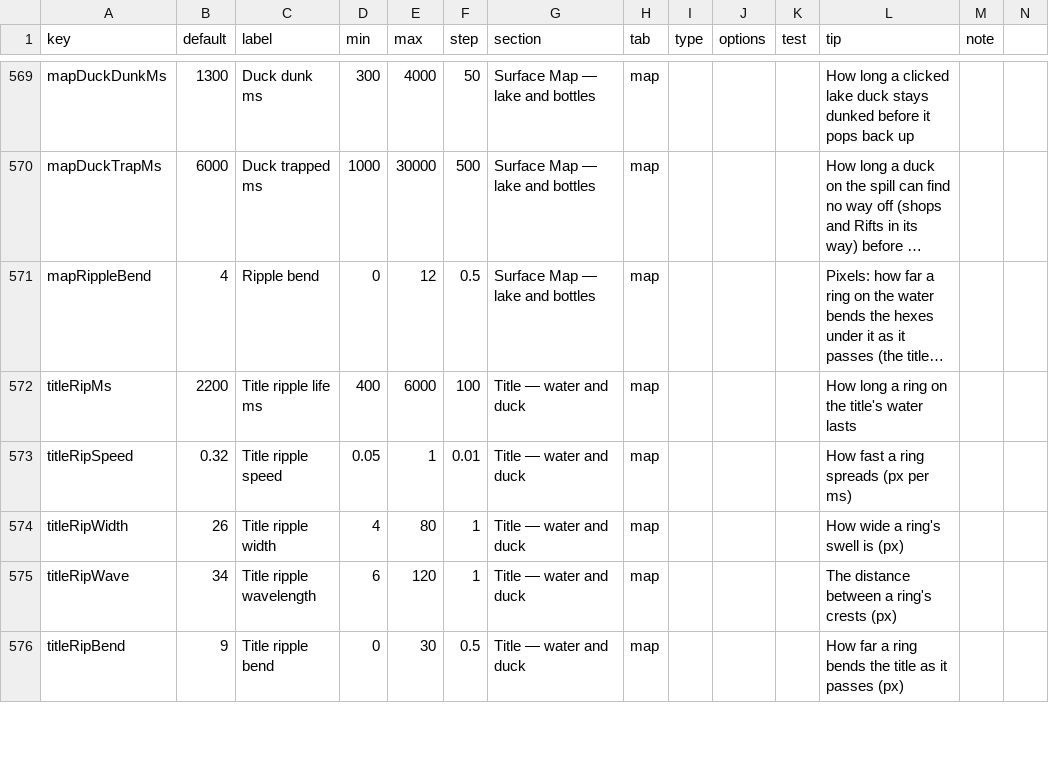
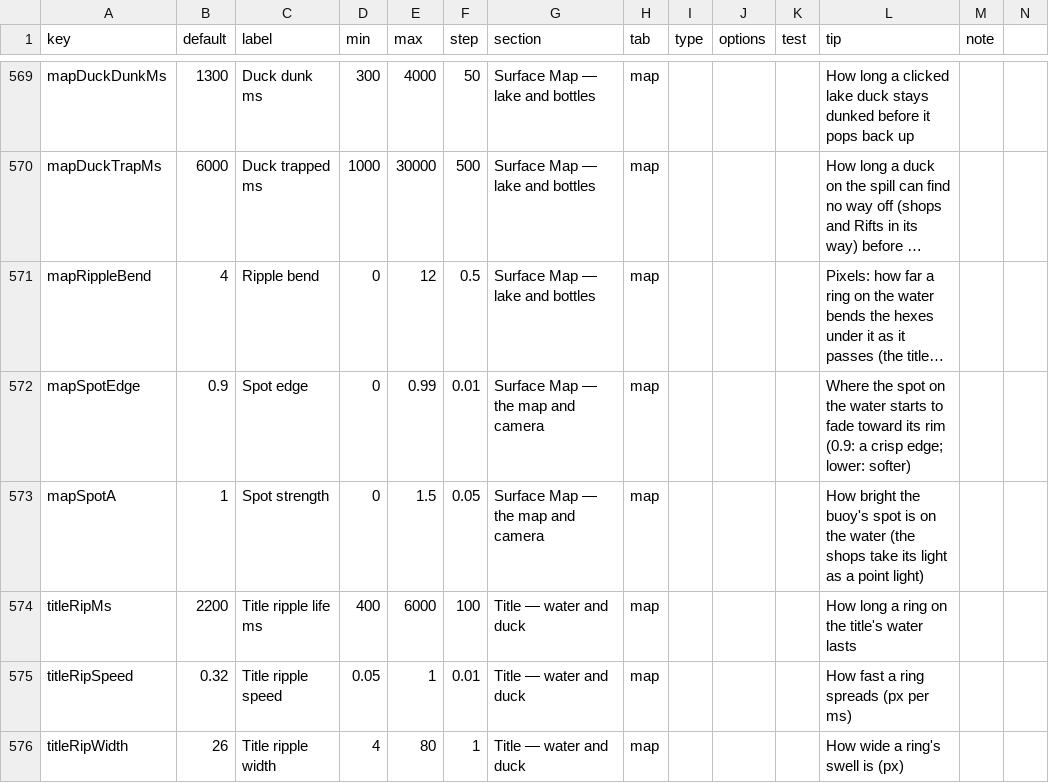
Before and after one commit to jamesmhoag/infinitelight, a CSV file: content/tuners.csv, drawn as a sheet; only a part is shown, gaps mark what is left out; the shorter side is filled out with more unchanged rows; long unchanged cells end in …; the diff names each change by its address in the sheet, - before the commit and + after, or states it on an @@ line.

```diff
--- a/content/tuners.csv
+++ b/content/tuners.csv
+row 572: mapSpotEdge | 0.9 | Spot edge | 0 | 0.99 | 0.01 | Surface Map — the map and camera | map |  |  |  | Where the spot on the water starts to fade toward its rim (0.9: a crisp edge; lower: softer)
+row 573: mapSpotA | 1 | Spot strength | 0 | 1.5 | 0.05 | Surface Map — the map and camera | map |  |  |  | How bright the buoy's spot is on the water (the shops take its light as a point light)
```
Also changed, not shown: content/strings.csv, 4 other files.
